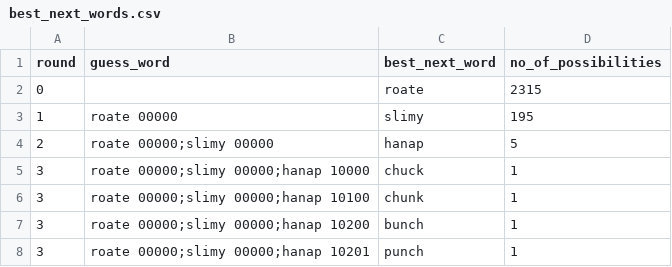
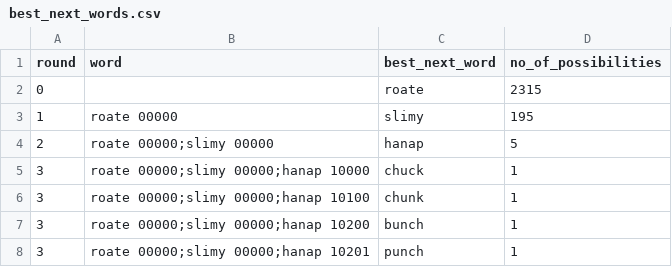
Before and after one commit to carrieskye/wordle, a CSV file: data/wordle/best_next_words.csv, drawn as a sheet; only a part is shown.

```diff
--- a/data/wordle/best_next_words.csv
+++ b/data/wordle/best_next_words.csv
@@ -1,2 +1,2 @@
-round,guess_word,best_next_word,no_of_possibilities
+round,word,best_next_word,no_of_possibilities
 0,,roate,2315
```
Also changed, not shown: data/nerdle/best_next_words.csv, 18 other files.
